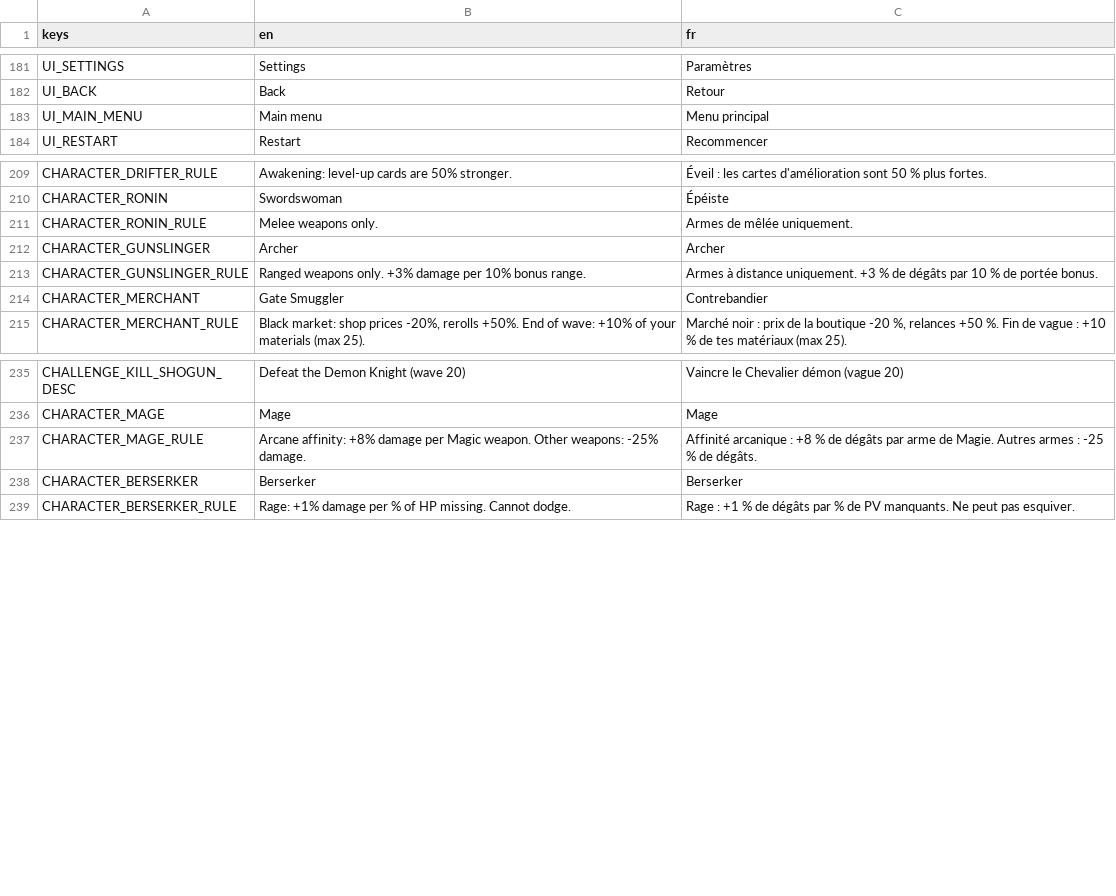
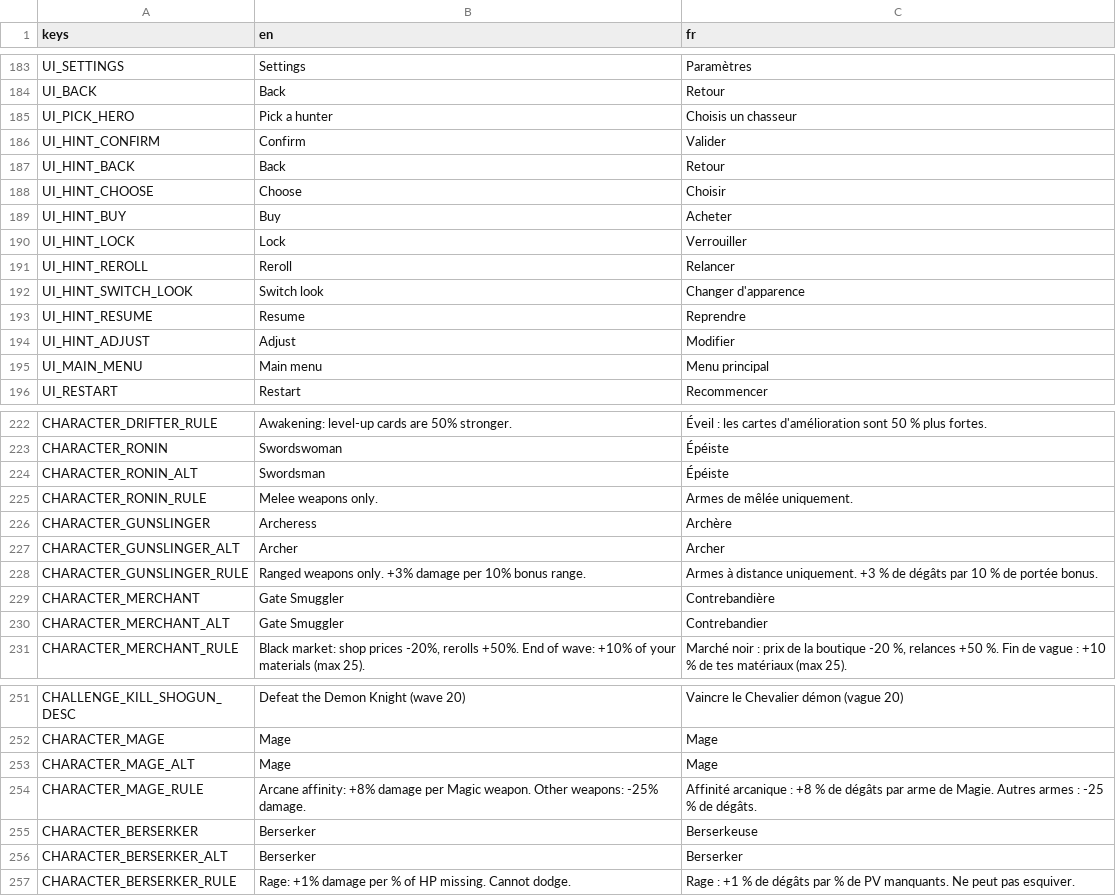
Before and after one commit to Mowgli2000/survivor-game, a CSV file: localization/strings.csv, drawn as a sheet; only a part is shown, gaps mark what is left out; the diff covers the shown part only.

```diff
--- a/localization/strings.csv
+++ b/localization/strings.csv
@@ -182,2 +184,12 @@ UI_SETTINGS,Settings,Paramètres
 UI_BACK,Back,Retour
+UI_PICK_HERO,Pick a hunter,Choisis un chasseur
+UI_HINT_CONFIRM,Confirm,Valider
+UI_HINT_BACK,Back,Retour
+UI_HINT_CHOOSE,Choose,Choisir
+UI_HINT_BUY,Buy,Acheter
+UI_HINT_LOCK,Lock,Verrouiller
+UI_HINT_REROLL,Reroll,Relancer
+UI_HINT_SWITCH_LOOK,Switch look,Changer d'apparence
+UI_HINT_RESUME,Resume,Reprendre
+UI_HINT_ADJUST,Adjust,Modifier
 UI_MAIN_MENU,Main menu,Menu principal
@@ -210,6 +223,9 @@ CHARACTER_DRIFTER_RULE,Awakening: level-up cards are 50% stronger.,Éveil : les
 CHARACTER_RONIN,Swordswoman,Épéiste
+CHARACTER_RONIN_ALT,Swordsman,Épéiste
 CHARACTER_RONIN_RULE,Melee weapons only.,Armes de mêlée uniquement.
-CHARACTER_GUNSLINGER,Archer,Archer
+CHARACTER_GUNSLINGER,Archeress,Archère
+CHARACTER_GUNSLINGER_ALT,Archer,Archer
 CHARACTER_GUNSLINGER_RULE,Ranged weapons only. +3% damage per 10% bonus range.,Armes à distance uniquement. +3 % de dégâts par 10 % de portée bonus.
-CHARACTER_MERCHANT,Gate Smuggler,Contrebandier
+CHARACTER_MERCHANT,Gate Smuggler,Contrebandière
+CHARACTER_MERCHANT_ALT,Gate Smuggler,Contrebandier
 CHARACTER_MERCHANT_RULE,"Black market: shop prices -20%, rerolls +50%. End of wave: +10% of your materials (max 25).","Marché noir : prix de la boutique -20 %, relances +50 %. Fin de vague : +10 % de tes matériaux (max 25)."
@@ -236,4 +252,6 @@ CHALLENGE_KILL_SHOGUN_DESC,Defeat the Demon Knight (wave 20),Vaincre le Chevalie
 CHARACTER_MAGE,Mage,Mage
+CHARACTER_MAGE_ALT,Mage,Mage
 CHARACTER_MAGE_RULE,Arcane affinity: +8% damage per Magic weapon. Other weapons: -25% damage.,Affinité arcanique : +8 % de dégâts par arme de Magie. Autres armes : -25 % de dégâts.
-CHARACTER_BERSERKER,Berserker,Berserker
+CHARACTER_BERSERKER,Berserker,Berserkeuse
+CHARACTER_BERSERKER_ALT,Berserker,Berserker
 CHARACTER_BERSERKER_RULE,Rage: +1% damage per % of HP missing. Cannot dodge.,Rage : +1 % de dégâts par % de PV manquants. Ne peut pas esquiver.
```
Also changed, not shown: 4 added rows and 2 edited cells elsewhere in this file, 4 other files.
